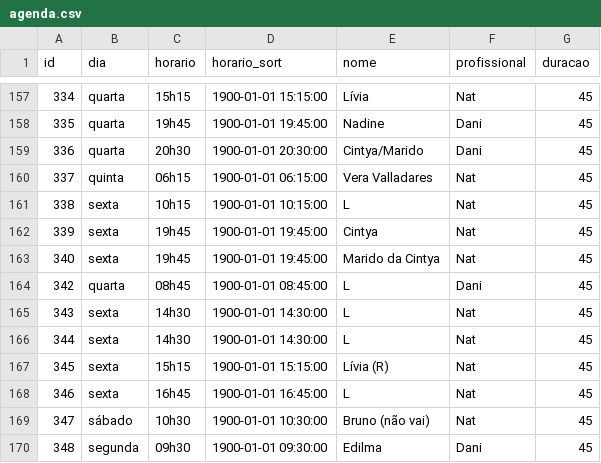
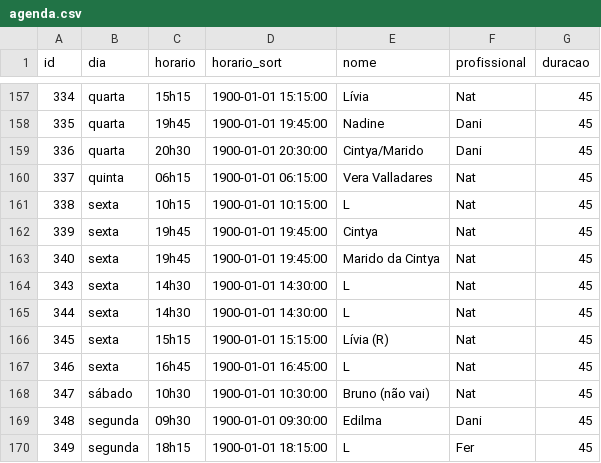
Before and after one commit to henriquepeixotodemorais-debug/estudio.fernanda.peixoto, a CSV file: data/agenda.csv, drawn as a sheet; only a part is shown, gaps mark what is left out; the shorter side is filled out with more unchanged rows.

Commit message:
Atualiza agenda.csv via Streamlit

```diff
--- a/data/agenda.csv
+++ b/data/agenda.csv
@@ -163,3 +163,2 @@ id,dia,horario,horario_sort,nome,profissional,duracao
 340,sexta,19h45,1900-01-01 19:45:00,Marido da Cintya,Nat,45
-342,quarta,08h45,1900-01-01 08:45:00,L,Dani,45
 343,sexta,14h30,1900-01-01 14:30:00,L,Nat,45
```
